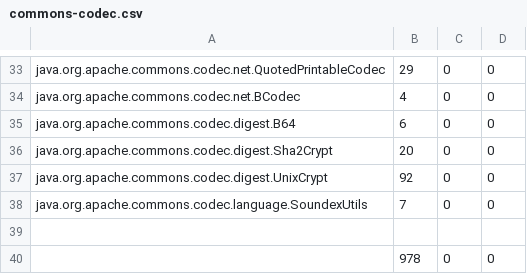
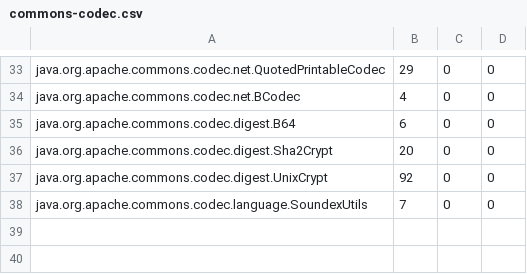
Before and after one commit to aliparsai/LittleDarwin, a CSV file: HigherOrderExperiment/identifier/commons-codec.csv, drawn as a sheet; only a part is shown, gaps mark what is left out; the diff names each change by its address in the sheet, - before the commit and + after, or states it on an @@ line.

```diff
--- a/HigherOrderExperiment/identifier/commons-codec.csv
+++ b/HigherOrderExperiment/identifier/commons-codec.csv
-row 39: (empty)
-row 40:  | 978 | 0 | 0
```
Also changed, not shown: HigherOrderExperiment/identifier/commons-lang.csv, HigherOrderExperiment/identifier/jgrapht.csv, 27 other files.
